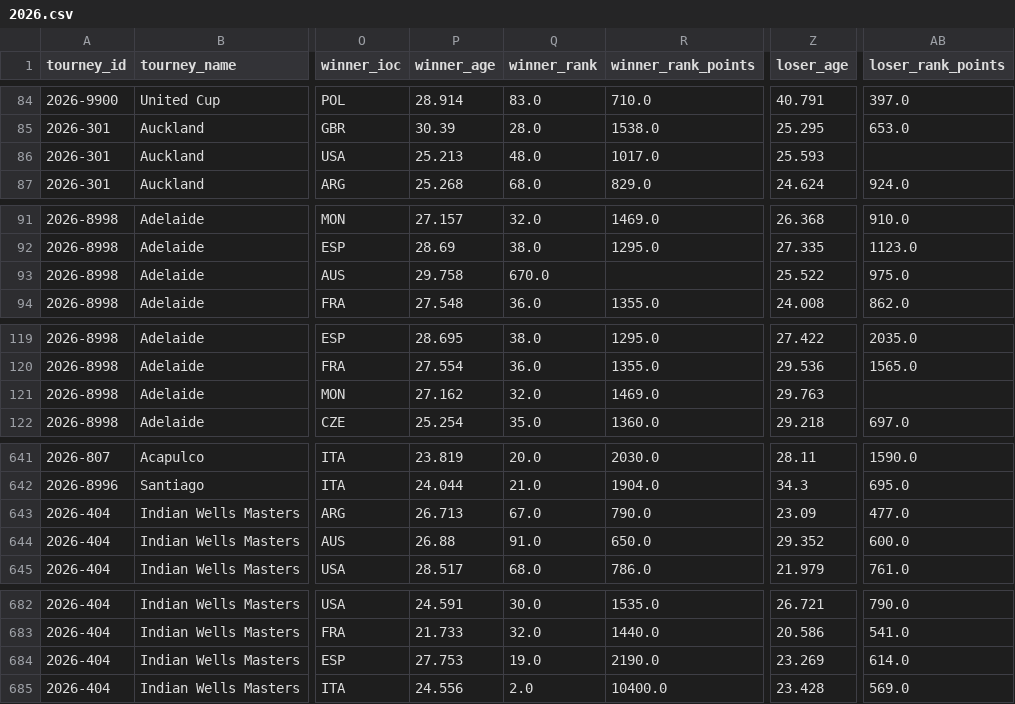
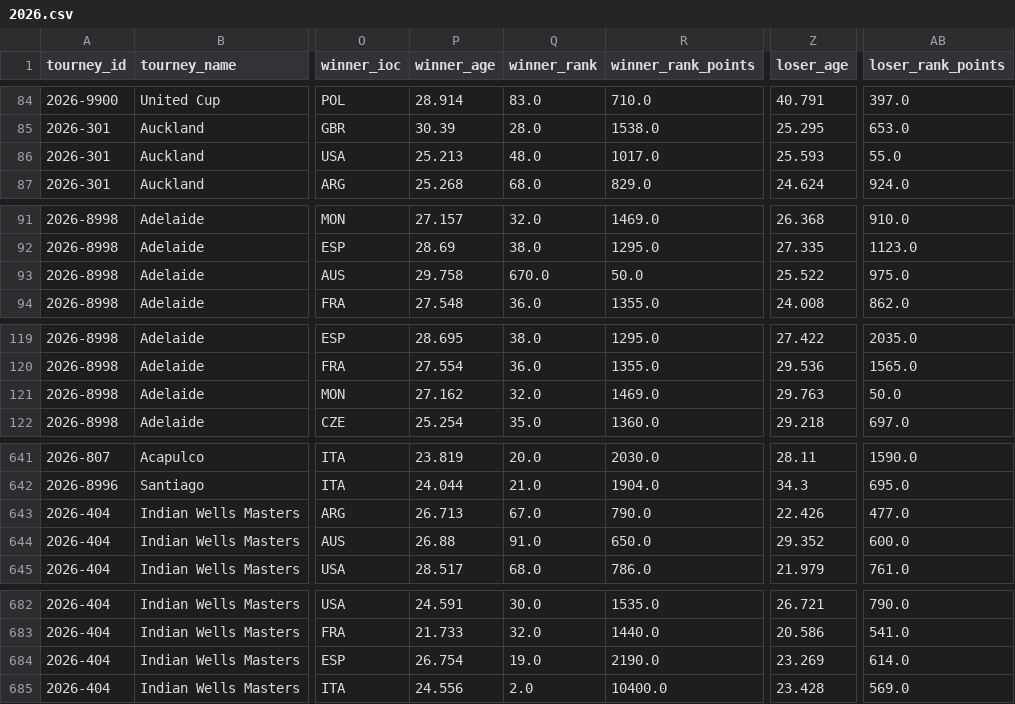
Before and after one commit to iniestap2003-ui/Deuce, a CSV file: datos/tml/2026.csv, drawn as a sheet; only a part is shown, gaps mark what is left out; the diff covers the shown part only; the diff names each change by its address in the sheet, - before the commit and + after, or states it on an @@ line.

```diff
--- a/datos/tml/2026.csv
+++ b/datos/tml/2026.csv
-AB86 (loser_rank_points): (empty)
+AB86 (loser_rank_points): 55.0
-R93 (winner_rank_points): (empty)
+R93 (winner_rank_points): 50.0
-AB121 (loser_rank_points): (empty)
+AB121 (loser_rank_points): 50.0
-Z643 (loser_age): 23.09
+Z643 (loser_age): 22.426
-P684 (winner_age): 27.753
+P684 (winner_age): 26.754
```
Also changed, not shown: 33 edited cells elsewhere in this file, 6 other files.
